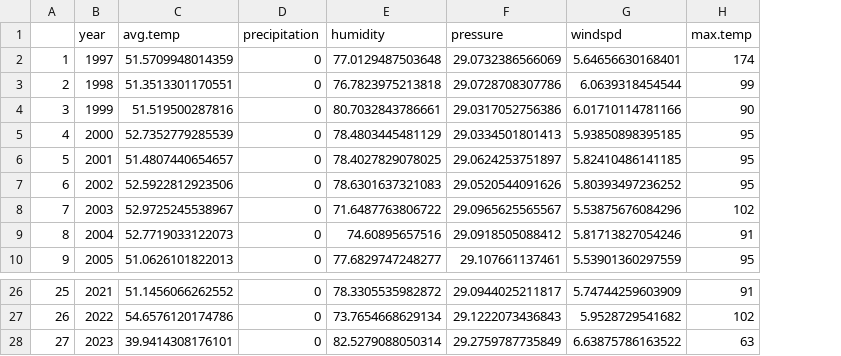
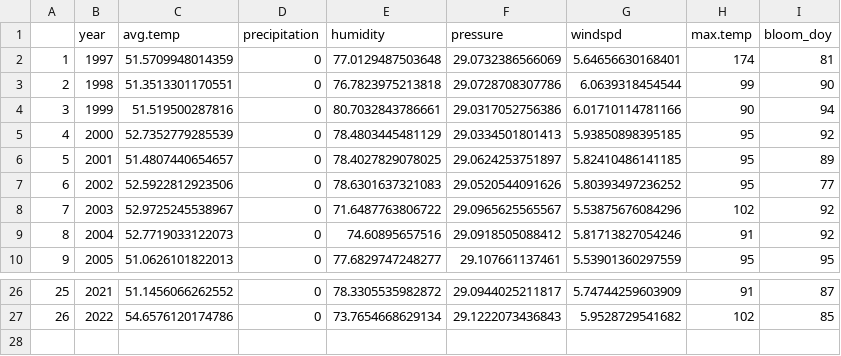
Before and after one commit to ytr1023/Cherry-Bloom-Prediction, a CSV file: data/liestal/liestal_yearly.csv, drawn as a sheet; only a part is shown, gaps mark what is left out; removed rows and columns are numbered as before the commit, all else as after; the diff names each change by its address in the sheet, - before the commit and + after, or states it on an @@ line.

```diff
--- a/data/liestal/liestal_yearly.csv
+++ b/data/liestal/liestal_yearly.csv
+column I (bloom_doy), rows 2-10: 81 | 90 | 94 | 92 | 89 | 77 | 92 | 92 | 95; rows 26-27: 87 | 85
-row 28: 27 | 2023 | 39.9414308176101 | 0 | 82.5279088050314 | 29.2759787735849 | 6.63875786163522 | 63
```
Also changed, not shown: data/kyoto/kyotodoy_yearly.csv, 4 other files.
